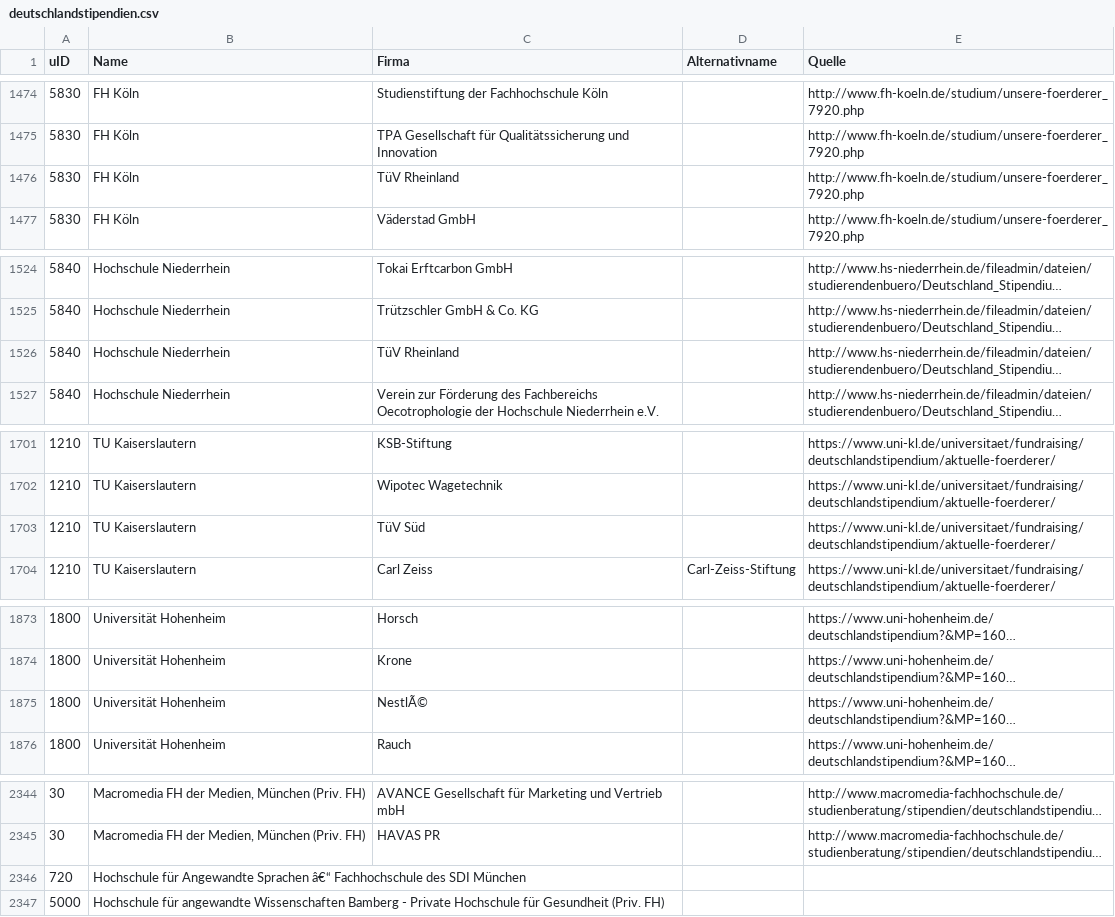
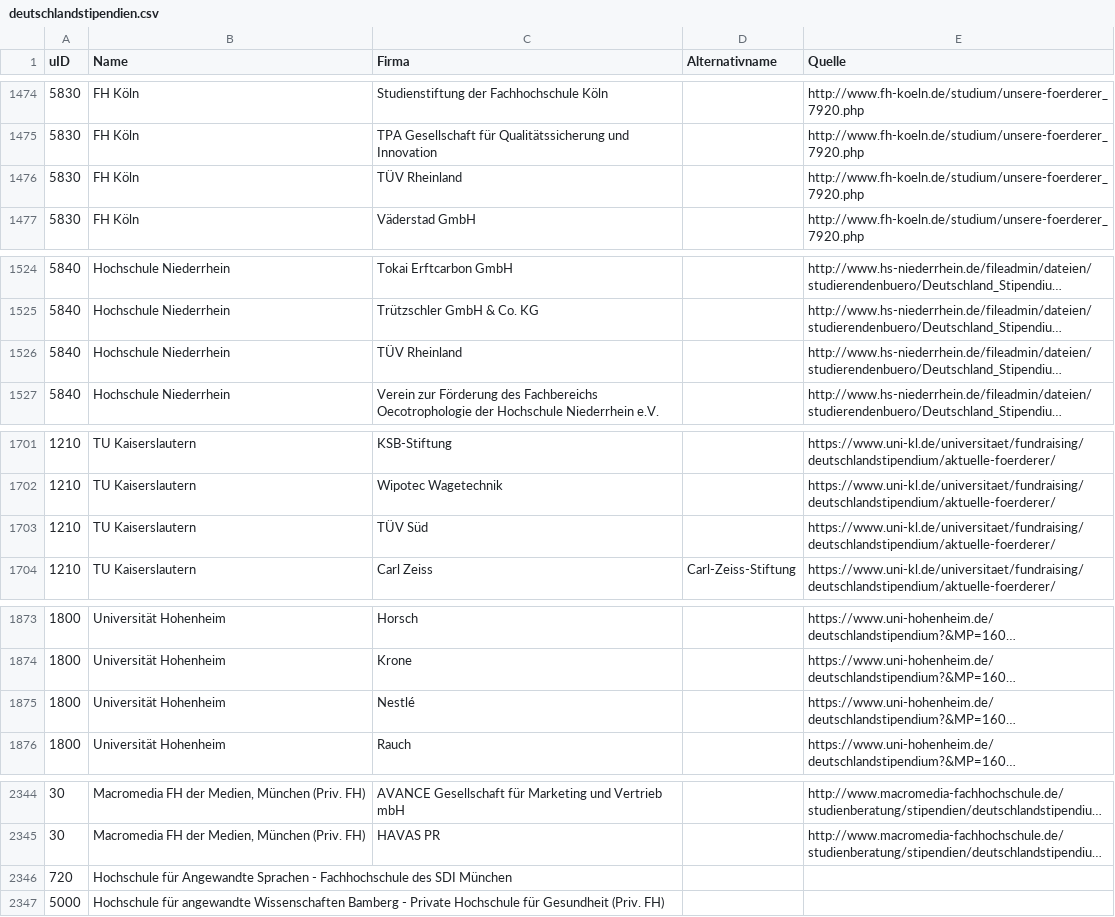
Before and after one commit to netAction/hochschulwatch, a CSV file: import/daten/vorlagen-in-csv/deutschlandstipendien.csv, drawn as a sheet; only a part is shown, gaps mark what is left out; long unchanged cells end in …; the diff covers the shown part only; the diff names each change by its address in the sheet, - before the commit and + after, or states it on an @@ line.

```diff
--- a/import/daten/vorlagen-in-csv/deutschlandstipendien.csv
+++ b/import/daten/vorlagen-in-csv/deutschlandstipendien.csv
-C1476 (Firma): TüV Rheinland
+C1476 (Firma): TÜV Rheinland
-C1526 (Firma): TüV Rheinland
+C1526 (Firma): TÜV Rheinland
-C1703 (Firma): TüV Süd
+C1703 (Firma): TÜV Süd
-C1875 (Firma): NestlÃ©
+C1875 (Firma): Nestlé
-B2346 (Name): …Angewandte Sprachen â€“ Fachhochschule des…
+B2346 (Name): …Angewandte Sprachen - Fachhochschule des…
```
Also changed, not shown: 17 edited cells elsewhere in this file.
